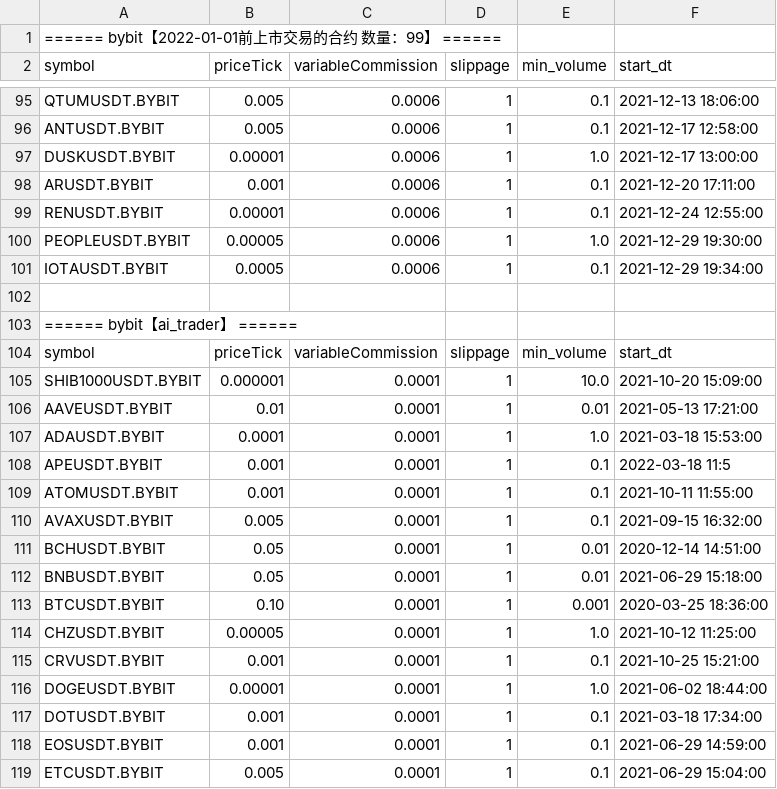
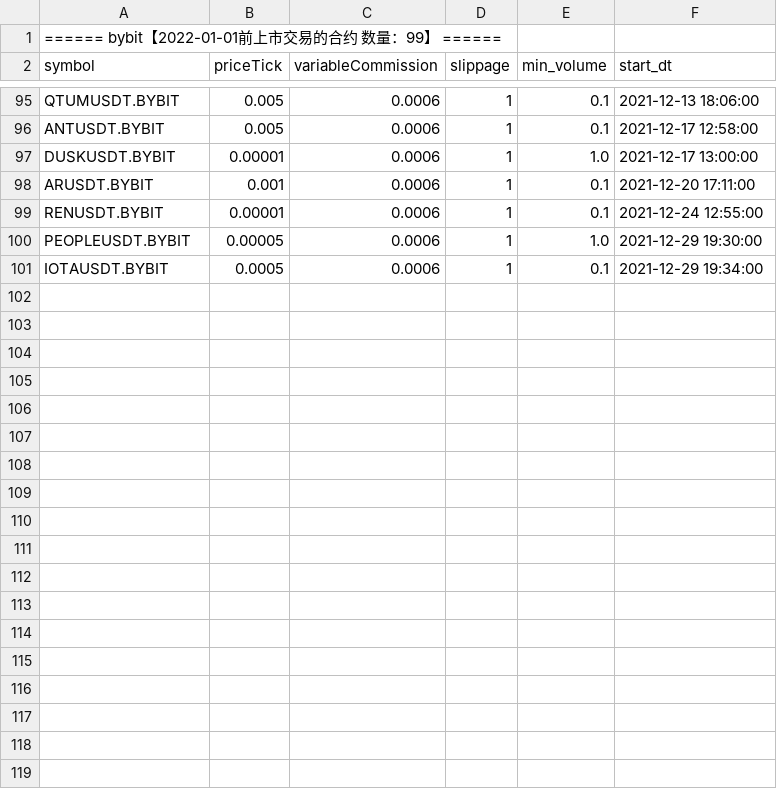
Before and after one commit to lo-e/vnpy, a CSV file: examples/MartingStrategy/setting_test.csv, drawn as a sheet; only a part is shown, gaps mark what is left out; the diff covers the shown part only.

```diff
--- a/examples/MartingStrategy/setting_test.csv
+++ b/examples/MartingStrategy/setting_test.csv
@@ -101,19 +101 @@ PEOPLEUSDT.BYBIT,0.00005,0.0006,1,1.0,2021-12-29 19:30:00
 IOTAUSDT.BYBIT,0.0005,0.0006,1,0.1,2021-12-29 19:34:00
-
-====== bybit【ai_trader】 ======
-symbol,priceTick,variableCommission,slippage,min_volume,start_dt
-SHIB1000USDT.BYBIT,0.000001,0.0001,1,10.0,2021-10-20 15:09:00
-AAVEUSDT.BYBIT,0.01,0.0001,1,0.01,2021-05-13 17:21:00
-ADAUSDT.BYBIT,0.0001,0.0001,1,1.0,2021-03-18 15:53:00
-APEUSDT.BYBIT,0.001,0.0001,1,0.1,2022-03-18 11:5
-ATOMUSDT.BYBIT,0.001,0.0001,1,0.1,2021-10-11 11:55:00
-AVAXUSDT.BYBIT,0.005,0.0001,1,0.1,2021-09-15 16:32:00
-BCHUSDT.BYBIT,0.05,0.0001,1,0.01,2020-12-14 14:51:00
-BNBUSDT.BYBIT,0.05,0.0001,1,0.01,2021-06-29 15:18:00
-BTCUSDT.BYBIT,0.10,0.0001,1,0.001,2020-03-25 18:36:00
-CHZUSDT.BYBIT,0.00005,0.0001,1,1.0,2021-10-12 11:25:00
-CRVUSDT.BYBIT,0.001,0.0001,1,0.1,2021-10-25 15:21:00
-DOGEUSDT.BYBIT,0.00001,0.0001,1,1.0,2021-06-02 18:44:00
-DOTUSDT.BYBIT,0.001,0.0001,1,0.1,2021-03-18 17:34:00
-EOSUSDT.BYBIT,0.001,0.0001,1,0.1,2021-06-29 14:59:00
-ETCUSDT.BYBIT,0.005,0.0001,1,0.1,2021-06-29 15:04:00
```
Also changed, not shown: 10 removed rows elsewhere in this file, 2 other files.
